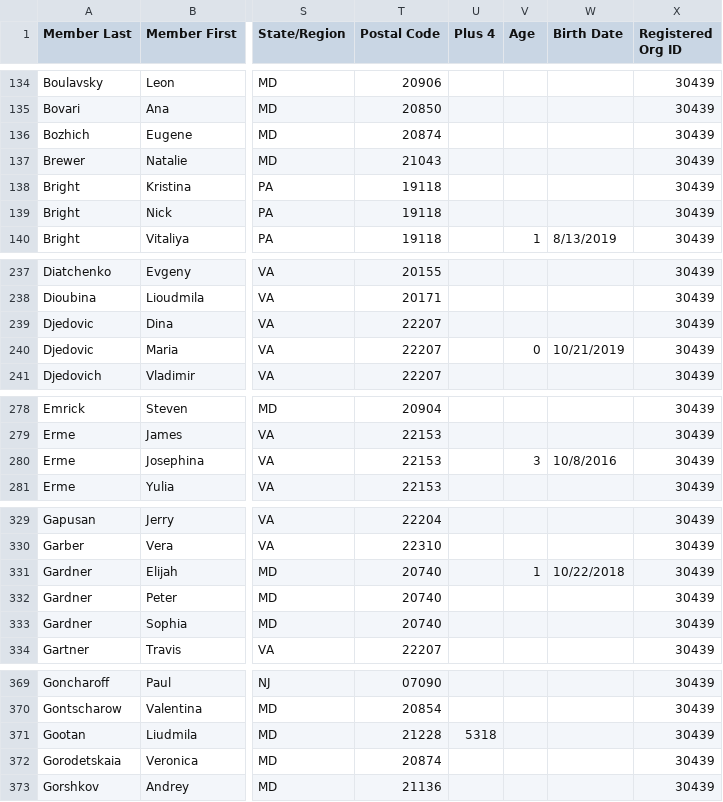
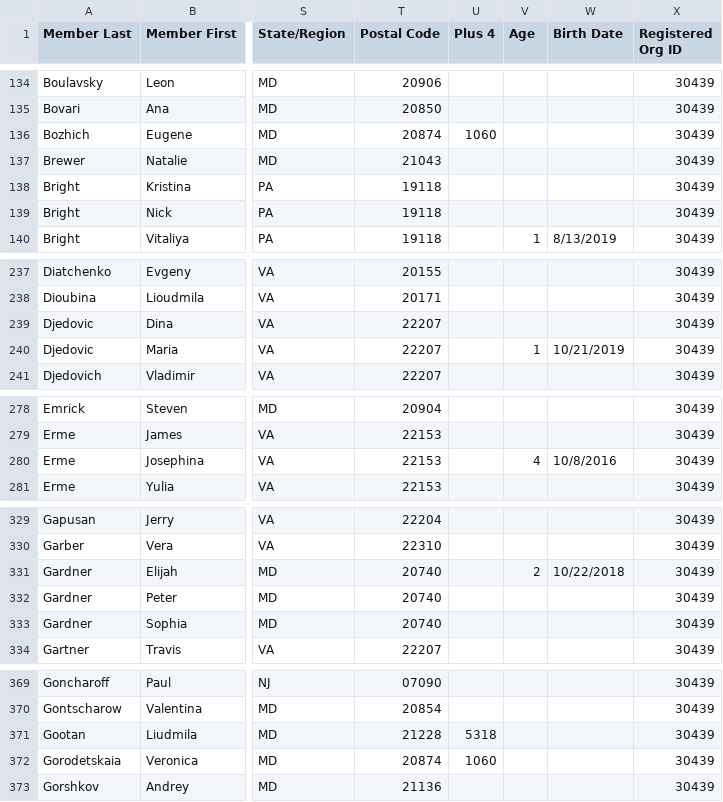
Before and after one commit to m4j/parish-cards, a CSV file: src/MemberList.csv, drawn as a sheet; only a part is shown, gaps mark what is left out; the diff covers the shown part only; the diff names each change by its address in the sheet, - before the commit and + after, or states it on an @@ line.

```diff
--- a/src/MemberList.csv
+++ b/src/MemberList.csv
-U136 (Plus 4): (empty)
+U136 (Plus 4): 1060
-V240 (Age): 0
+V240 (Age): 1
-V280 (Age): 3
+V280 (Age): 4
-V331 (Age): 1
+V331 (Age): 2
-U372 (Plus 4): (empty)
+U372 (Plus 4): 1060
```
Also changed, not shown: 19 edited cells elsewhere in this file, src/FamilyList.csv.
